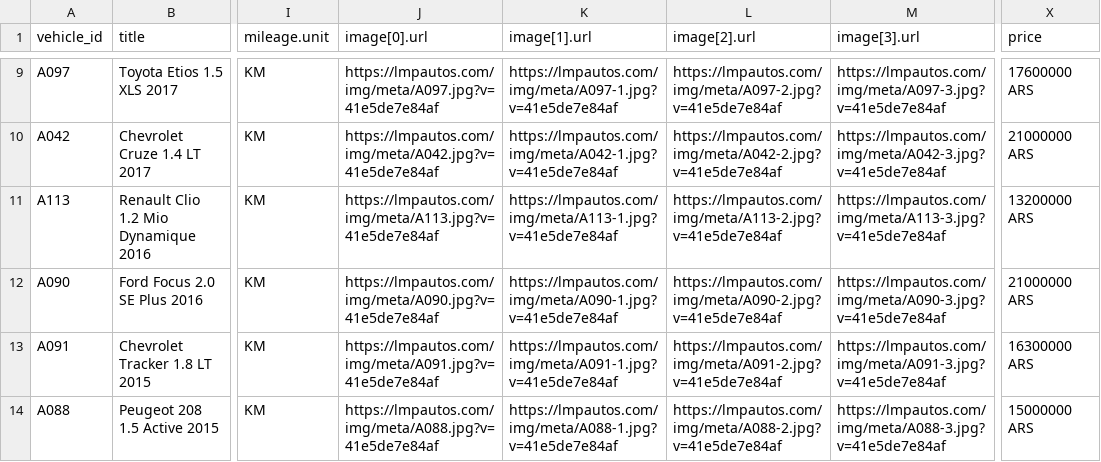
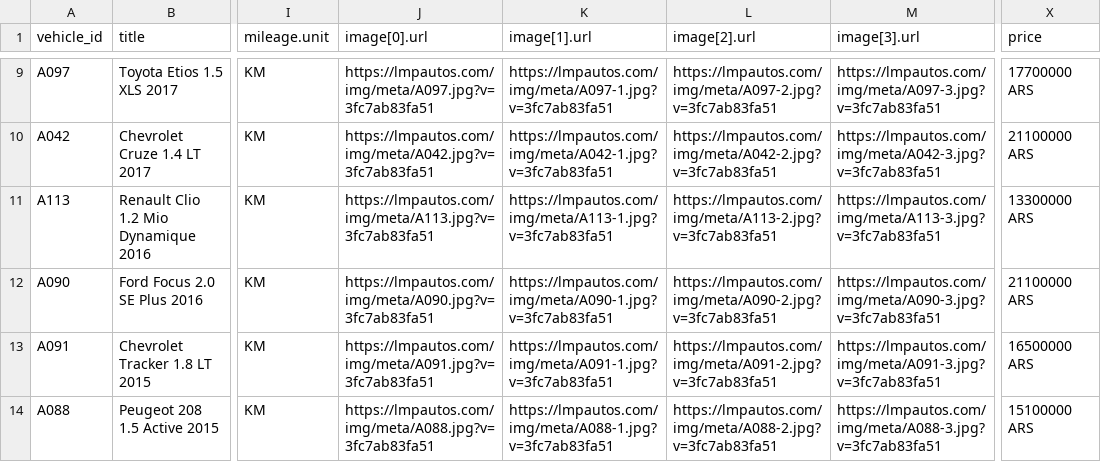
Before and after one commit to emanuelastudillo-mkt/lmp_automotores, a CSV file: meta-catalog.csv, drawn as a sheet; only a part is shown, gaps mark what is left out; the diff covers the shown part only; the diff names each change by its address in the sheet, - before the commit and + after, or states it on an @@ line.

```diff
--- a/meta-catalog.csv
+++ b/meta-catalog.csv
-J9 (image[0].url): https://lmpautos.com/img/meta/A097.jpg?v=41e5de7e84af
+J9 (image[0].url): https://lmpautos.com/img/meta/A097.jpg?v=3fc7ab83fa51
-K9 (image[1].url): https://lmpautos.com/img/meta/A097-1.jpg?v=41e5de7e84af
+K9 (image[1].url): https://lmpautos.com/img/meta/A097-1.jpg?v=3fc7ab83fa51
-L9 (image[2].url): https://lmpautos.com/img/meta/A097-2.jpg?v=41e5de7e84af
+L9 (image[2].url): https://lmpautos.com/img/meta/A097-2.jpg?v=3fc7ab83fa51
-M9 (image[3].url): https://lmpautos.com/img/meta/A097-3.jpg?v=41e5de7e84af
+M9 (image[3].url): https://lmpautos.com/img/meta/A097-3.jpg?v=3fc7ab83fa51
-X9 (price): 17600000 ARS
+X9 (price): 17700000 ARS
-J10 (image[0].url): https://lmpautos.com/img/meta/A042.jpg?v=41e5de7e84af
+J10 (image[0].url): https://lmpautos.com/img/meta/A042.jpg?v=3fc7ab83fa51
-K10 (image[1].url): https://lmpautos.com/img/meta/A042-1.jpg?v=41e5de7e84af
+K10 (image[1].url): https://lmpautos.com/img/meta/A042-1.jpg?v=3fc7ab83fa51
-L10 (image[2].url): https://lmpautos.com/img/meta/A042-2.jpg?v=41e5de7e84af
+L10 (image[2].url): https://lmpautos.com/img/meta/A042-2.jpg?v=3fc7ab83fa51
-M10 (image[3].url): https://lmpautos.com/img/meta/A042-3.jpg?v=41e5de7e84af
+M10 (image[3].url): https://lmpautos.com/img/meta/A042-3.jpg?v=3fc7ab83fa51
-X10 (price): 21000000 ARS
+X10 (price): 21100000 ARS
-J11 (image[0].url): https://lmpautos.com/img/meta/A113.jpg?v=41e5de7e84af
+J11 (image[0].url): https://lmpautos.com/img/meta/A113.jpg?v=3fc7ab83fa51
-K11 (image[1].url): https://lmpautos.com/img/meta/A113-1.jpg?v=41e5de7e84af
+K11 (image[1].url): https://lmpautos.com/img/meta/A113-1.jpg?v=3fc7ab83fa51
-L11 (image[2].url): https://lmpautos.com/img/meta/A113-2.jpg?v=41e5de7e84af
+L11 (image[2].url): https://lmpautos.com/img/meta/A113-2.jpg?v=3fc7ab83fa51
-M11 (image[3].url): https://lmpautos.com/img/meta/A113-3.jpg?v=41e5de7e84af
+M11 (image[3].url): https://lmpautos.com/img/meta/A113-3.jpg?v=3fc7ab83fa51
-X11 (price): 13200000 ARS
+X11 (price): 13300000 ARS
-J12 (image[0].url): https://lmpautos.com/img/meta/A090.jpg?v=41e5de7e84af
+J12 (image[0].url): https://lmpautos.com/img/meta/A090.jpg?v=3fc7ab83fa51
-K12 (image[1].url): https://lmpautos.com/img/meta/A090-1.jpg?v=41e5de7e84af
+K12 (image[1].url): https://lmpautos.com/img/meta/A090-1.jpg?v=3fc7ab83fa51
-L12 (image[2].url): https://lmpautos.com/img/meta/A090-2.jpg?v=41e5de7e84af
+L12 (image[2].url): https://lmpautos.com/img/meta/A090-2.jpg?v=3fc7ab83fa51
-M12 (image[3].url): https://lmpautos.com/img/meta/A090-3.jpg?v=41e5de7e84af
+M12 (image[3].url): https://lmpautos.com/img/meta/A090-3.jpg?v=3fc7ab83fa51
-X12 (price): 21000000 ARS
+X12 (price): 21100000 ARS
-J13 (image[0].url): https://lmpautos.com/img/meta/A091.jpg?v=41e5de7e84af
+J13 (image[0].url): https://lmpautos.com/img/meta/A091.jpg?v=3fc7ab83fa51
-K13 (image[1].url): https://lmpautos.com/img/meta/A091-1.jpg?v=41e5de7e84af
+K13 (image[1].url): https://lmpautos.com/img/meta/A091-1.jpg?v=3fc7ab83fa51
-L13 (image[2].url): https://lmpautos.com/img/meta/A091-2.jpg?v=41e5de7e84af
+L13 (image[2].url): https://lmpautos.com/img/meta/A091-2.jpg?v=3fc7ab83fa51
-M13 (image[3].url): https://lmpautos.com/img/meta/A091-3.jpg?v=41e5de7e84af
+M13 (image[3].url): https://lmpautos.com/img/meta/A091-3.jpg?v=3fc7ab83fa51
-X13 (price): 16300000 ARS
+X13 (price): 16500000 ARS
-J14 (image[0].url): https://lmpautos.com/img/meta/A088.jpg?v=41e5de7e84af
+J14 (image[0].url): https://lmpautos.com/img/meta/A088.jpg?v=3fc7ab83fa51
-K14 (image[1].url): https://lmpautos.com/img/meta/A088-1.jpg?v=41e5de7e84af
+K14 (image[1].url): https://lmpautos.com/img/meta/A088-1.jpg?v=3fc7ab83fa51
-L14 (image[2].url): https://lmpautos.com/img/meta/A088-2.jpg?v=41e5de7e84af
+L14 (image[2].url): https://lmpautos.com/img/meta/A088-2.jpg?v=3fc7ab83fa51
-M14 (image[3].url): https://lmpautos.com/img/meta/A088-3.jpg?v=41e5de7e84af
+M14 (image[3].url): https://lmpautos.com/img/meta/A088-3.jpg?v=3fc7ab83fa51
-X14 (price): 15000000 ARS
+X14 (price): 15100000 ARS
```
Also changed, not shown: 2 removed rows and 56 edited cells elsewhere in this file, 38 other files.
